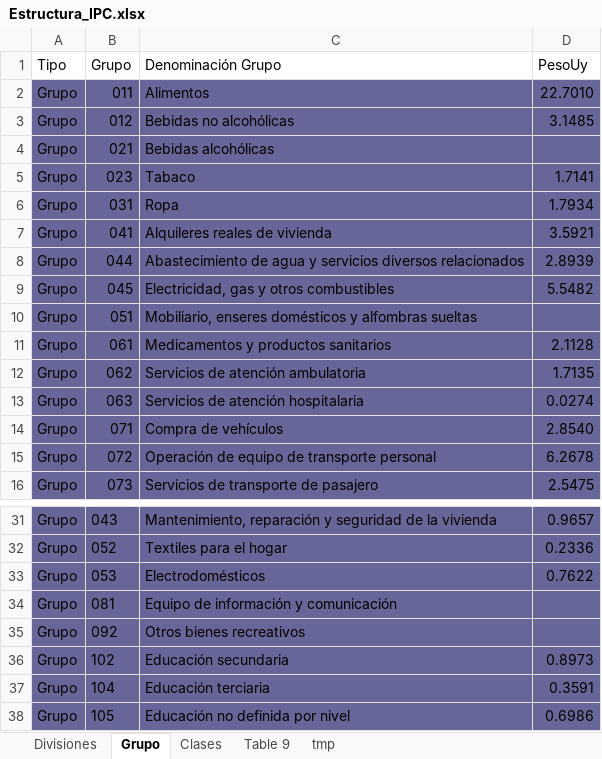
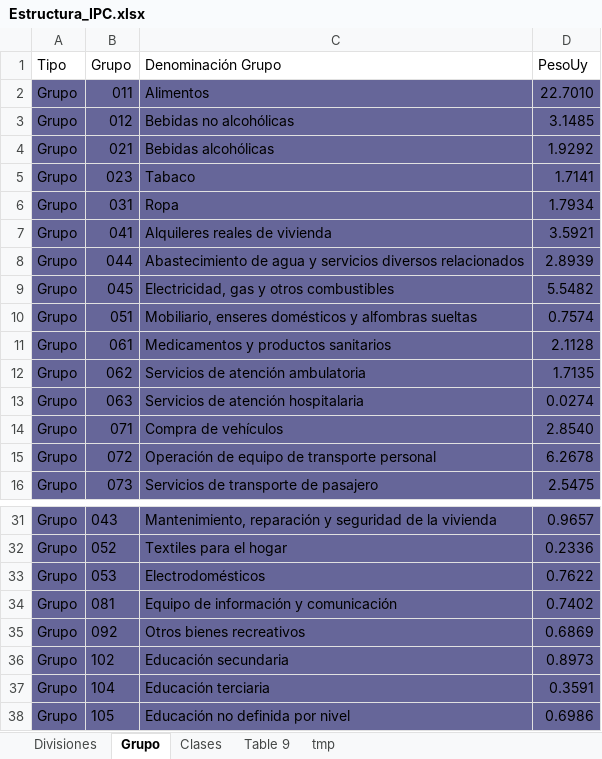
Before and after one commit to slotito/PreciosUy_v0, an Excel workbook: Estructura_IPC.xlsx, sheet Grupo, drawn as a sheet; only a part is shown, gaps mark what is left out; values as stored, in another font and other column widths than the file's, no borders; the diff names each change by its address in the sheet, - before the commit and + after, or states it on an @@ line.

Commit message:
Ajuste estructura IPC

```diff
--- a/Estructura_IPC.xlsx (sheet Grupo)
+++ b/Estructura_IPC.xlsx (sheet Grupo)
-D4 (PesoUy): (empty)
+D4 (PesoUy): 1.9292
-D10 (PesoUy): (empty)
+D10 (PesoUy): 0.7574
-D34 (PesoUy): (empty)
+D34 (PesoUy): 0.7402
-D35 (PesoUy): (empty)
+D35 (PesoUy): 0.6869
```
Also changed, not shown: sheet Clases.
